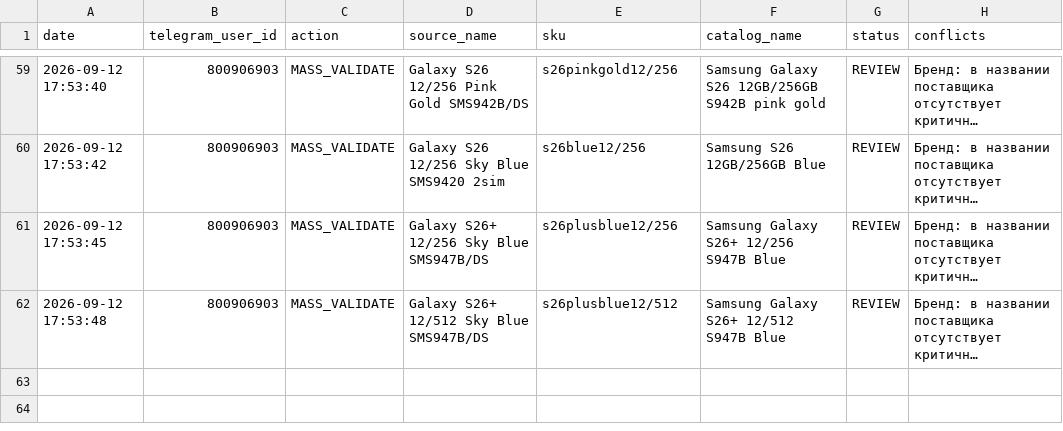
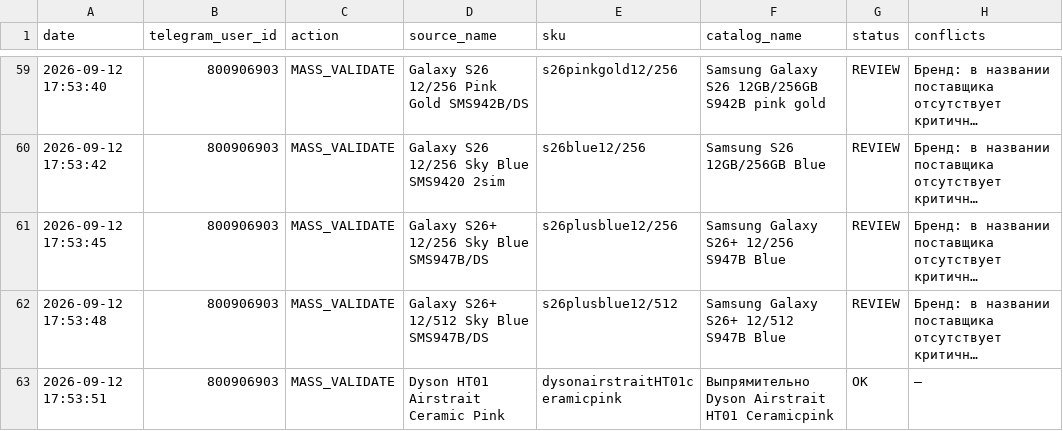
Before and after one commit to alisavladimirovna02-source/price-bot, a CSV file: mapping_history.csv, drawn as a sheet; only a part is shown, gaps mark what is left out; long unchanged cells end in …; the diff names each change by its address in the sheet, - before the commit and + after, or states it on an @@ line.

Commit message:
Record mapping MASS_VALIDATE

```diff
--- a/mapping_history.csv
+++ b/mapping_history.csv
+row 63: 2026-09-12 17:53:51 | 800906903 | MASS_VALIDATE | Dyson HT01 Airstrait Ceramic Pink | dysonairstraitHT01ceramicpink | Выпрямительно Dyson Airstrait HT01 Ceramicpink | OK | —
```
